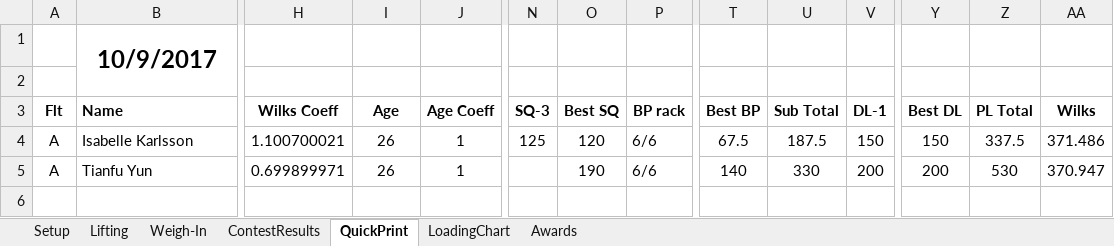
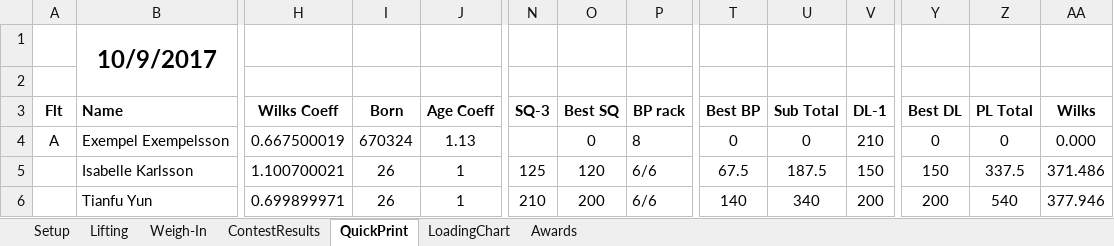
Before and after one commit to TianfuYun/NextLifter, an Excel workbook: NextLifter.xlsm, sheet QuickPrint, drawn as a sheet; only a part is shown, gaps mark what is left out; values as stored, in another font and other column widths than the file's, no borders; conditional formats not drawn; addresses are those after the commit; rows hold the shown columns only; the diff names each change by its address in the sheet, - before the commit and + after, or states it on an @@ line.

Commit message:
changed age to born/yymmdd/license

```diff
--- a/NextLifter.xlsm (sheet QuickPrint)
+++ b/NextLifter.xlsm (sheet QuickPrint)
-I3: Age
+I3: Born
+row 4: A | Exempel Exempelsson | 0.667500019 | 670324 | 1.13 |  | 0 | 8 | 0 | 0 | 210 | 0 | 0 | 0.000
-A5:A6 (Flt): A
+A5:A6 (Flt): (empty)
-N6 (SQ-3): (empty)
+N6 (SQ-3): 210
-O6 (Best SQ): 190
+O6 (Best SQ): 200
-U6 (Sub Total): 330
+U6 (Sub Total): 340
-Z6 (PL Total): 530
+Z6 (PL Total): 540
-AA6 (Wilks): 370.947
+AA6 (Wilks): 377.946
```
Also changed, not shown: sheet ContestResults, sheet Lifting, sheet Setup, sheet Weigh-In, hidden cells, charts or pictures, 1 other file.
